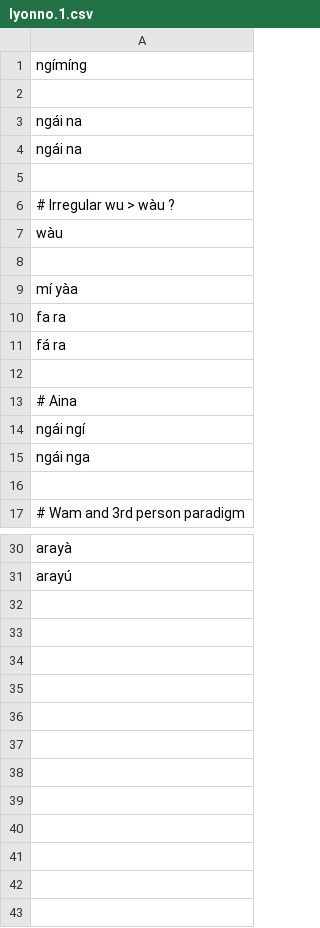
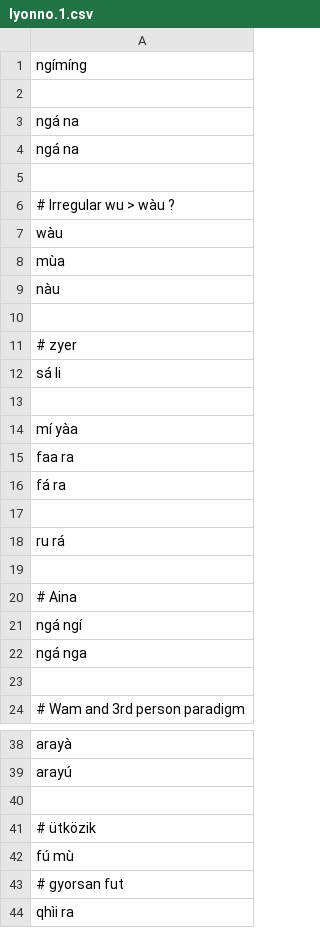
Before and after one commit to MauPalantir/syiao-etym, a CSV file: lyonno.1.csv, drawn as a sheet; only a part is shown, gaps mark what is left out; the diff covers the shown part only.

```diff
--- a/lyonno.1.csv
+++ b/lyonno.1.csv
@@ -2,4 +2,4 @@ ngímíng
 
-ngái na
-ngái na
+ngá na
+ngá na
 
@@ -7,10 +7,17 @@ ngái na
 wàu
+mùa
+nàu
+
+# zyer
+sá li
 
 mí yàa
-fa ra
+faa ra
 fá ra
 
+ru rá
+
 # Aina
-ngái ngí
-ngái nga
+ngá ngí
+ngá nga
 
@@ -31 +39,6 @@ arayà
 arayú
+
+# ütközik
+fú mù
+# gyorsan fut
+qhìi ra
```
Also changed, not shown: 1 added row and 1 edited cell elsewhere in this file, lyonno.0.csv, 12 other files.
